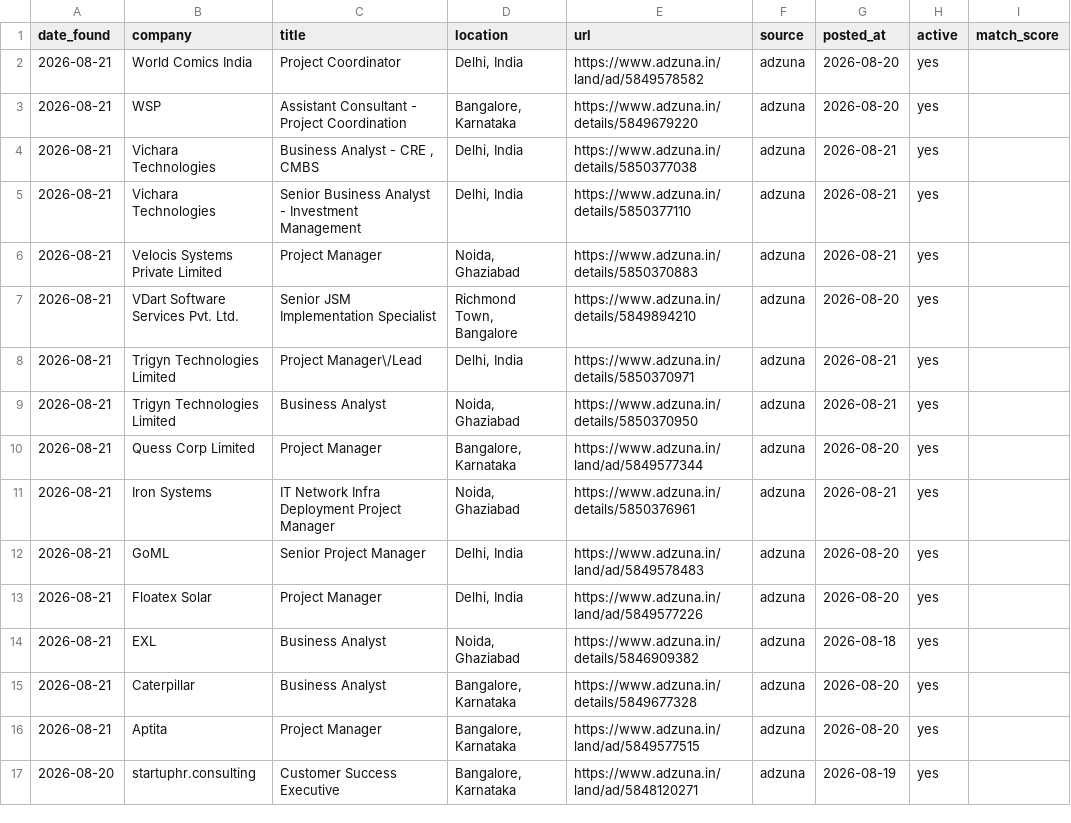
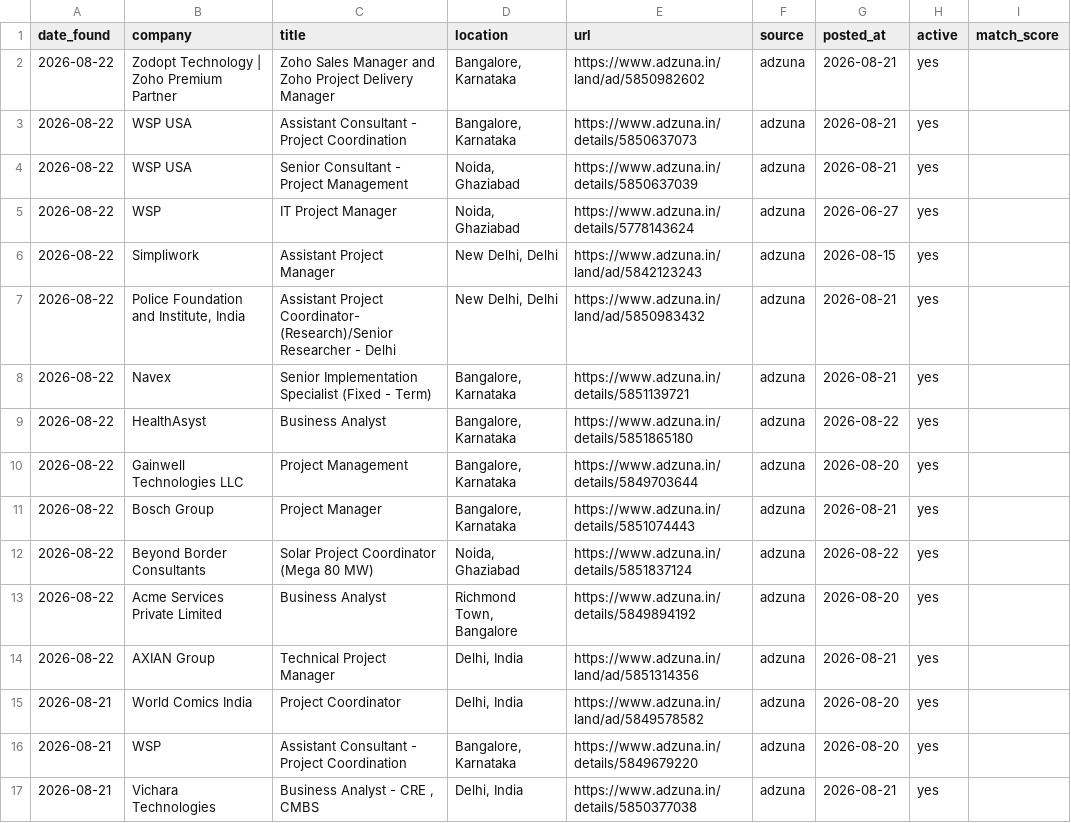
Before and after one commit to pratyushp21/job-scraper, a CSV file: data/jobs.csv, drawn as a sheet; only a part is shown; the shorter side is filled out with more unchanged rows.

```diff
--- a/data/jobs.csv
+++ b/data/jobs.csv
@@ -1,2 +1,15 @@
 date_found,company,title,location,url,source,posted_at,active,match_score
+2026-08-22,Zodopt Technology | Zoho Premium Partner,Zoho Sales Manager and Zoho Project Delivery Manager,"Bangalore, Karnataka",https://www.adzuna.in/land/ad/5850982602,adzuna,2026-08-21,yes,
+2026-08-22,WSP USA,Assistant Consultant - Project Coordination,"Bangalore, Karnataka",https://www.adzuna.in/details/5850637073,adzuna,2026-08-21,yes,
+2026-08-22,WSP USA,Senior Consultant - Project Management,"Noida, Ghaziabad",https://www.adzuna.in/details/5850637039,adzuna,2026-08-21,yes,
+2026-08-22,WSP,IT Project Manager,"Noida, Ghaziabad",https://www.adzuna.in/details/5778143624,adzuna,2026-06-27,yes,
+2026-08-22,Simpliwork,Assistant Project Manager,"New Delhi, Delhi",https://www.adzuna.in/land/ad/5842123243,adzuna,2026-08-15,yes,
+2026-08-22,"Police Foundation and Institute, India",Assistant Project Coordinator- (Research)/Senior Researcher - Delhi,"New Delhi, Delhi",https://www.adzuna.in/land/ad/5850983432,adzuna,2026-08-21,yes,
+2026-08-22,Navex,Senior Implementation Specialist (Fixed - Term),"Bangalore, Karnataka",https://www.adzuna.in/details/5851139721,adzuna,2026-08-21,yes,
+2026-08-22,HealthAsyst,Business Analyst,"Bangalore, Karnataka",https://www.adzuna.in/details/5851865180,adzuna,2026-08-22,yes,
+2026-08-22,Gainwell Technologies LLC,Project Management,"Bangalore, Karnataka",https://www.adzuna.in/details/5849703644,adzuna,2026-08-20,yes,
+2026-08-22,Bosch Group,Project Manager,"Bangalore, Karnataka",https://www.adzuna.in/details/5851074443,adzuna,2026-08-21,yes,
+2026-08-22,Beyond Border Consultants,Solar Project Coordinator (Mega 80 MW),"Noida, Ghaziabad",https://www.adzuna.in/details/5851837124,adzuna,2026-08-22,yes,
+2026-08-22,Acme Services Private Limited,Business Analyst,"Richmond Town, Bangalore",https://www.adzuna.in/details/5849894192,adzuna,2026-08-20,yes,
+2026-08-22,AXIAN Group,Technical Project Manager,"Delhi, India",https://www.adzuna.in/land/ad/5851314356,adzuna,2026-08-21,yes,
 2026-08-21,World Comics India,Project Coordinator,"Delhi, India",https://www.adzuna.in/land/ad/5849578582,adzuna,2026-08-20,yes,
```
Also changed, not shown: 1 other file.
